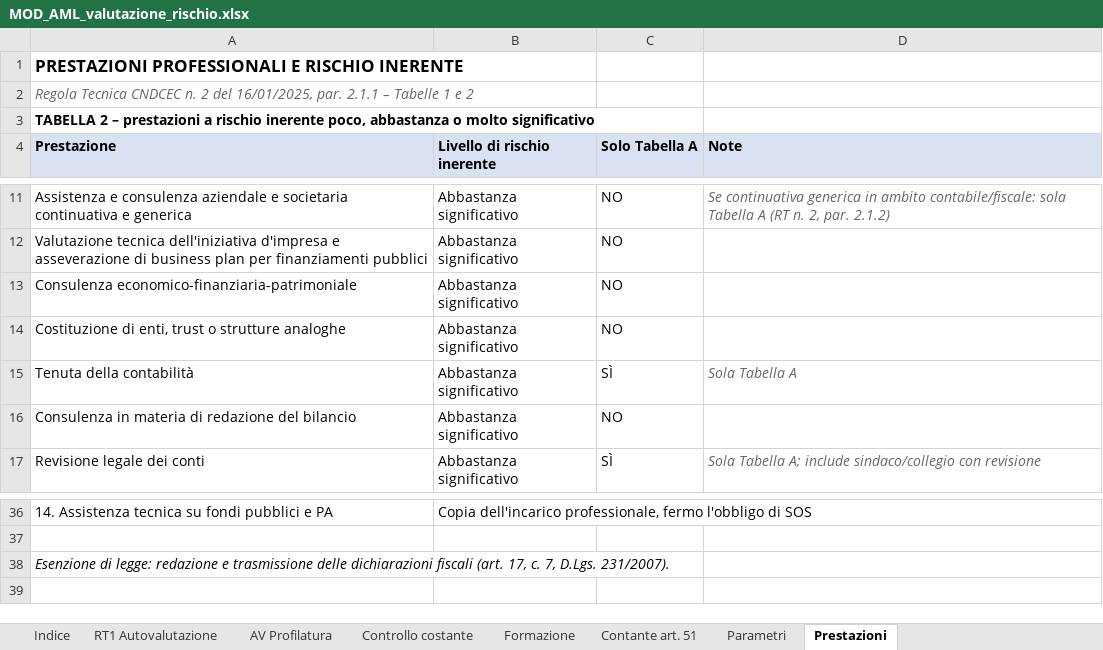
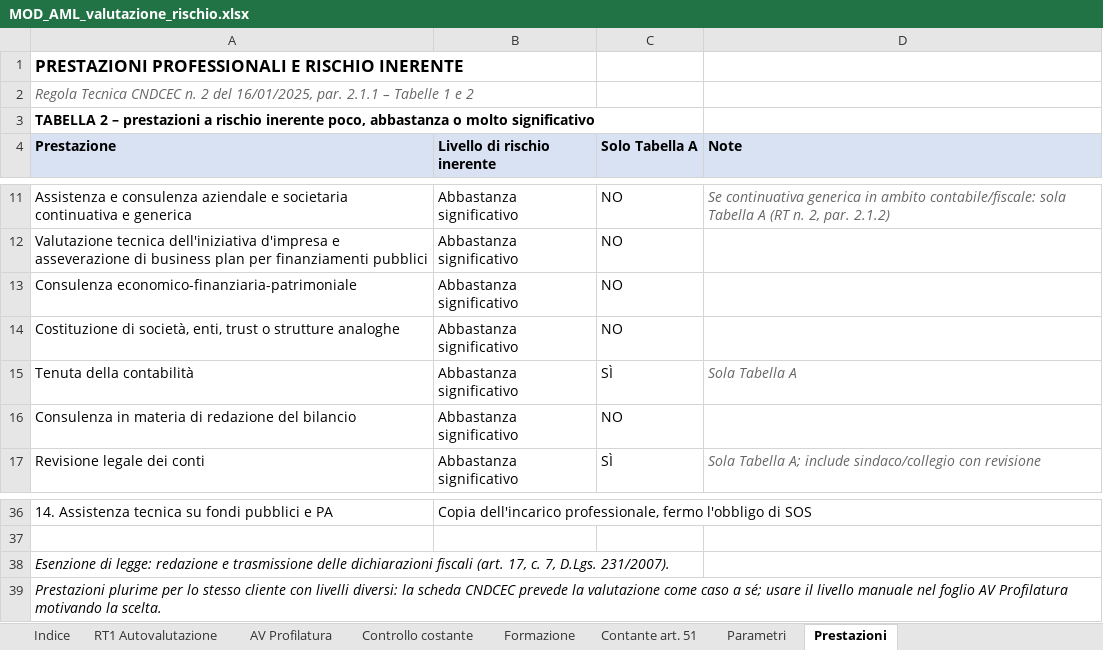
Before and after one commit to studiomagotti-max/Studiomagotti, an Excel workbook: modelli/antiriciclaggio/MOD_AML_valutazione_rischio.xlsx, sheet Prestazioni, drawn as a sheet; only a part is shown, gaps mark what is left out; values as stored, in another font and other column widths than the file's, no borders; the diff names each change by its address in the sheet, - before the commit and + after, or states it on an @@ line.

```diff
--- a/modelli/antiriciclaggio/MOD_AML_valutazione_rischio.xlsx (sheet Prestazioni)
+++ b/modelli/antiriciclaggio/MOD_AML_valutazione_rischio.xlsx (sheet Prestazioni)
-A14 (Prestazione): Costituzione di enti, trust…
+A14 (Prestazione): Costituzione di società, enti, trust…
+row 39: Prestazioni plurime per lo stesso cliente con livelli diversi: la scheda CNDCEC prevede la valutazione come caso a sé; usare il livello manuale nel foglio AV Profilatura motivando la scelta.
```
Also changed, not shown: sheet RT1 Autovalutazione, 3 other files.
